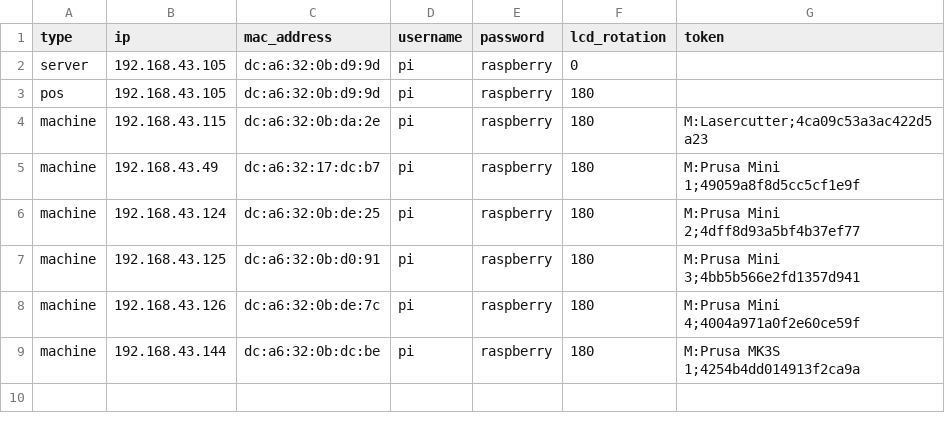
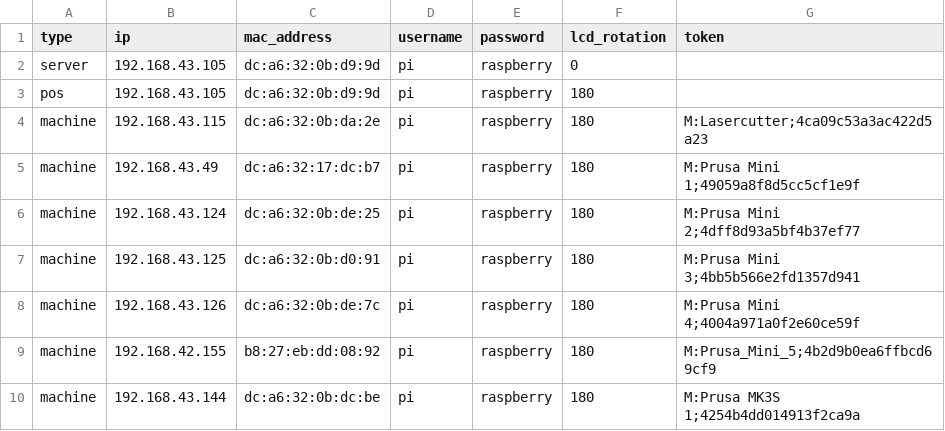
Before and after one commit to makerhafen/MAAPS, a CSV file: setup/devices.csv, drawn as a sheet; the diff names each change by its address in the sheet, - before the commit and + after, or states it on an @@ line.

```diff
--- a/setup/devices.csv
+++ b/setup/devices.csv
+row 9: machine | 192.168.42.155 | b8:27:eb:dd:08:92 | pi | raspberry | 180 | M:Prusa_Mini_5;4b2d9b0ea6ffbcd69cf9
```
Also changed, not shown: 1 other file.
